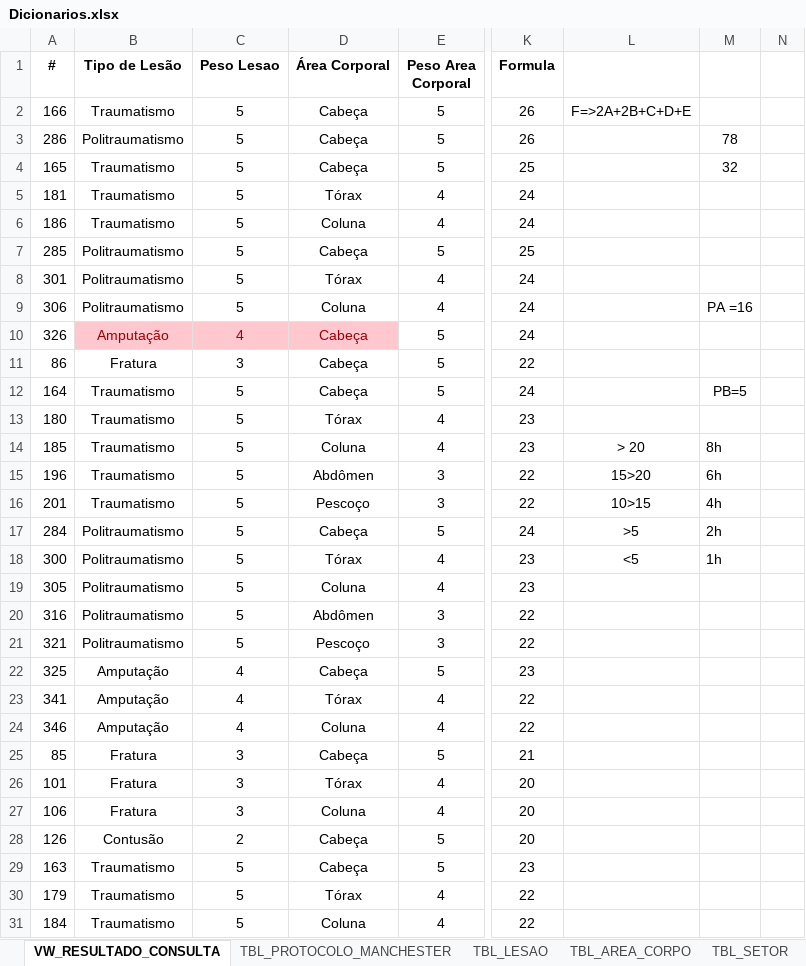
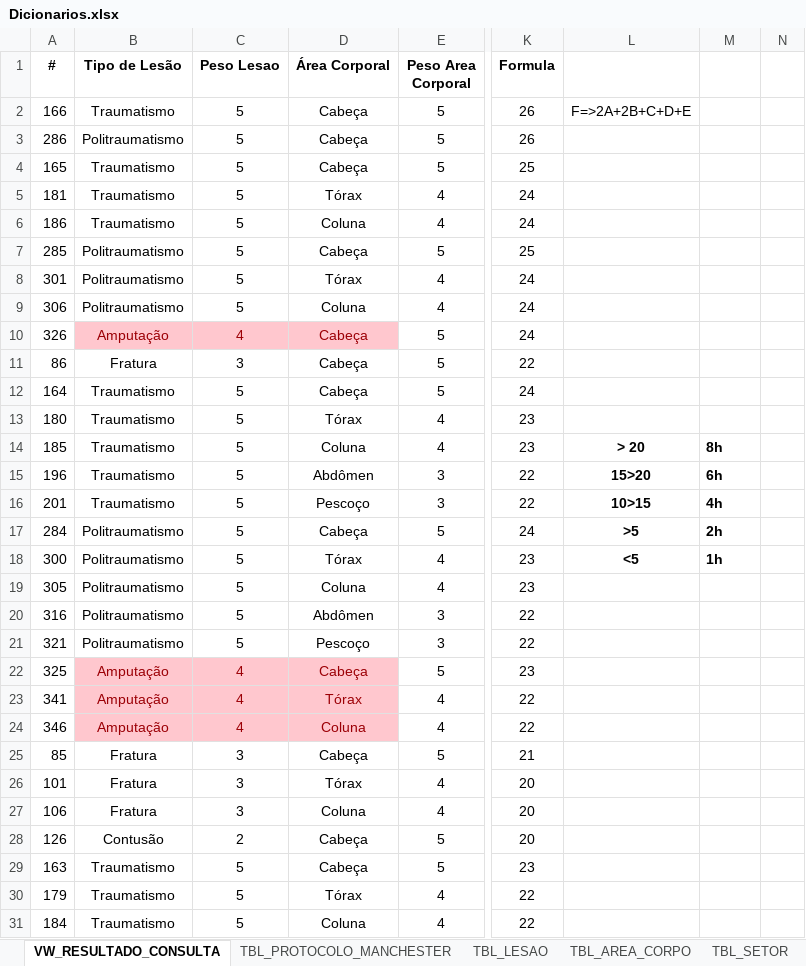
Before and after one commit to pbl2018ita/pbl2018, an Excel workbook: Time_03/Dicionario/Dicionarios.xlsx, sheet VW_RESULTADO_CONSULTA, drawn as a sheet; only a part is shown, gaps mark what is left out; values as stored, in another font and other column widths than the file's, no borders; charts and pictures not drawn; the diff covers the shown part only; the diff names each change by its address in the sheet, - before the commit and + after, or states it on an @@ line.

Commit message:
Atualização do Oraculo Excel

```diff
--- a/Time_03/Dicionario/Dicionarios.xlsx (sheet VW_RESULTADO_CONSULTA)
+++ b/Time_03/Dicionario/Dicionarios.xlsx (sheet VW_RESULTADO_CONSULTA)
-M3: 78
+M3: (empty)
-M4: 32
+M4: (empty)
-M9: PA =16
+M9: (empty)
-M12: PB=5
+M12: (empty)
-L14:M18 bold: off
+L14:M18 bold: on
@@ B22:D24 fill: none → #FFC7CE, text colour: black → #9C0006 @@
```
Also changed, not shown: cell formats elsewhere in this sheet, sheet TBL_PROTOCOLO_MANCHESTER, sheet TBL_AREA_CORPO, sheet TBL_LESAO.
